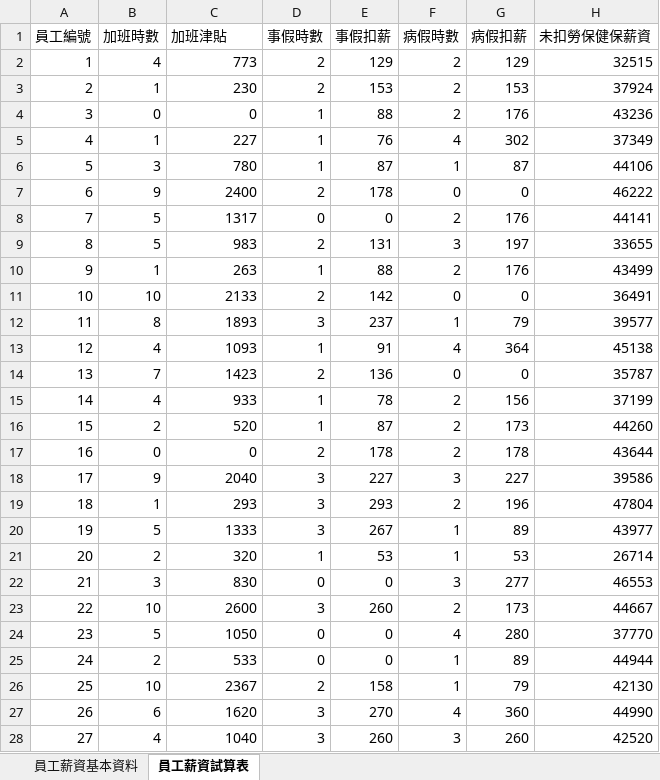
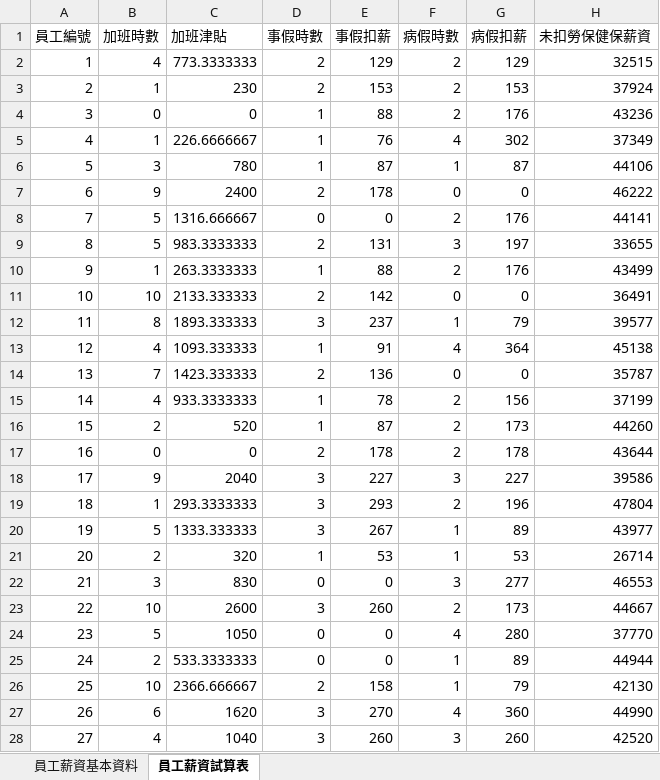
Before and after one commit to wijinzo/Hw4, an Excel workbook: 112306026_VBA2.xlsm, sheet 員工薪資試算表, drawn as a sheet; only a part is shown; values as stored, in another font and other column widths than the file's, no borders; the diff covers the shown part only; the diff names each change by its address in the sheet, - before the commit and + after, or states it on an @@ line.

Commit message:
11/1

```diff
--- a/112306026_VBA2.xlsm (sheet 員工薪資試算表)
+++ b/112306026_VBA2.xlsm (sheet 員工薪資試算表)
-C2 (加班津貼): 773
+C2 (加班津貼): 773.3333333
-C5 (加班津貼): 227
+C5 (加班津貼): 226.6666667
-C8 (加班津貼): 1317
+C8 (加班津貼): 1316.666667
-C9 (加班津貼): 983
+C9 (加班津貼): 983.3333333
-C10 (加班津貼): 263
+C10 (加班津貼): 263.3333333
-C11 (加班津貼): 2133
+C11 (加班津貼): 2133.333333
-C12 (加班津貼): 1893
+C12 (加班津貼): 1893.333333
-C13 (加班津貼): 1093
+C13 (加班津貼): 1093.333333
-C14 (加班津貼): 1423
+C14 (加班津貼): 1423.333333
-C15 (加班津貼): 933
+C15 (加班津貼): 933.3333333
-C19 (加班津貼): 293
+C19 (加班津貼): 293.3333333
-C20 (加班津貼): 1333
+C20 (加班津貼): 1333.333333
-C25 (加班津貼): 533
+C25 (加班津貼): 533.3333333
-C26 (加班津貼): 2367
+C26 (加班津貼): 2366.666667
```
Also changed, not shown: 3 edited cells elsewhere in this sheet.
